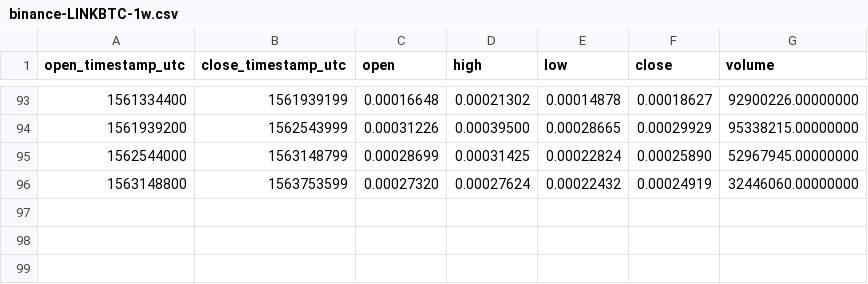
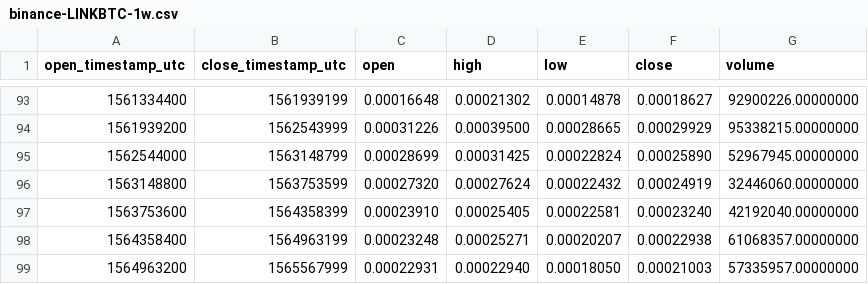
Before and after one commit to cryptobigbro/binance-LINKBTC, a CSV file: binance-LINKBTC-1w.csv, drawn as a sheet; only a part is shown, gaps mark what is left out.

```diff
--- a/binance-LINKBTC-1w.csv
+++ b/binance-LINKBTC-1w.csv
@@ -96 +96,4 @@ open_timestamp_utc,close_timestamp_utc,open,high,low,close,volume
 1563148800,1563753599,0.00027320,0.00027624,0.00022432,0.00024919,32446060.00000000
+1563753600,1564358399,0.00023910,0.00025405,0.00022581,0.00023240,42192040.00000000
+1564358400,1564963199,0.00023248,0.00025271,0.00020207,0.00022938,61068357.00000000
+1564963200,1565567999,0.00022931,0.00022940,0.00018050,0.00021003,57335957.00000000
```
Also changed, not shown: binance-LINKBTC-1M.csv, binance-LINKBTC-1d.csv, 1 other file.
